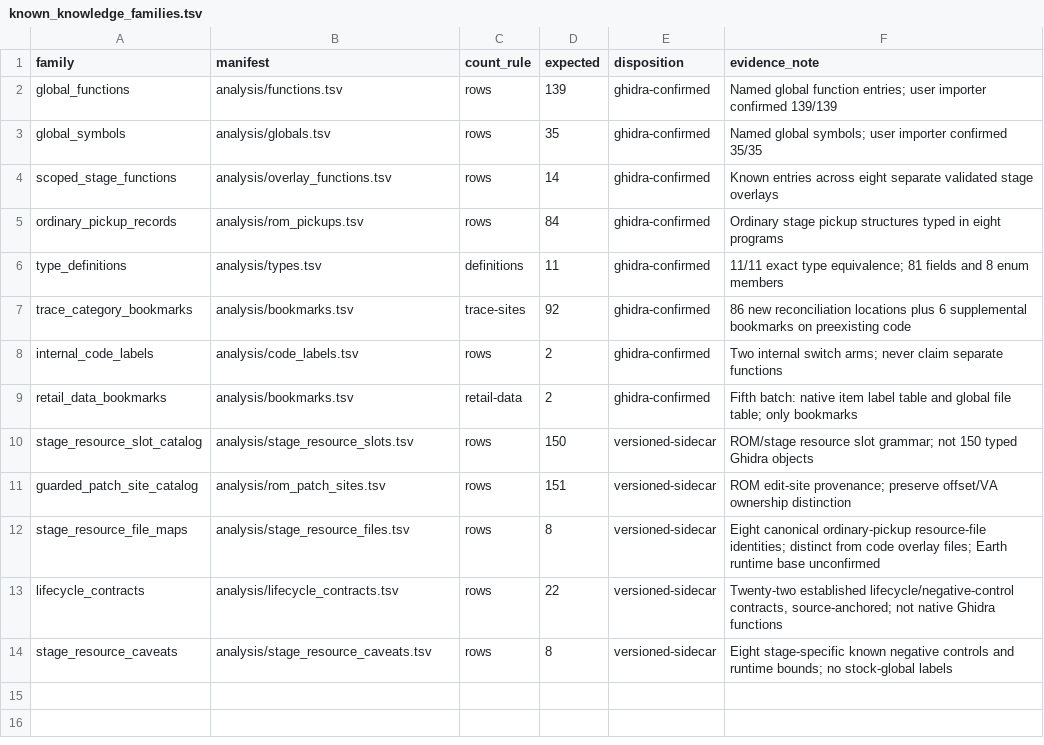
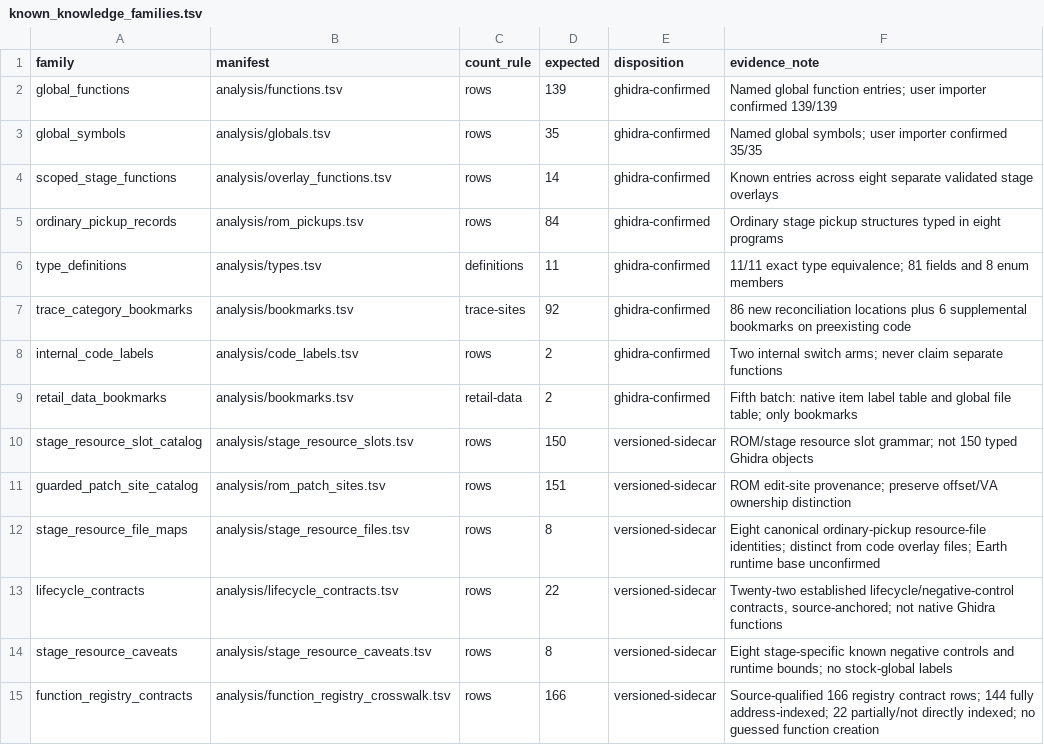
Before and after one commit to smeagol44/MKMSZ-Ghidra, a TSV file: analysis/known_knowledge_families.tsv, drawn as a sheet.

Commit message:
Index 166 established Function Registry contracts and scoped address gaps

```diff
--- a/analysis/known_knowledge_families.tsv
+++ b/analysis/known_knowledge_families.tsv
@@ -14 +14,2 @@ lifecycle_contracts	analysis/lifecycle_contracts.tsv	rows	22	versioned-sidecar	T
 stage_resource_caveats	analysis/stage_resource_caveats.tsv	rows	8	versioned-sidecar	Eight stage-specific known negative controls and runtime bounds; no stock-global labels
+function_registry_contracts	analysis/function_registry_crosswalk.tsv	rows	166	versioned-sidecar	Source-qualified 166 registry contract rows; 144 fully address-indexed; 22 partially/not directly indexed; no guessed function creation
```
Also changed, not shown: 8 other files.
